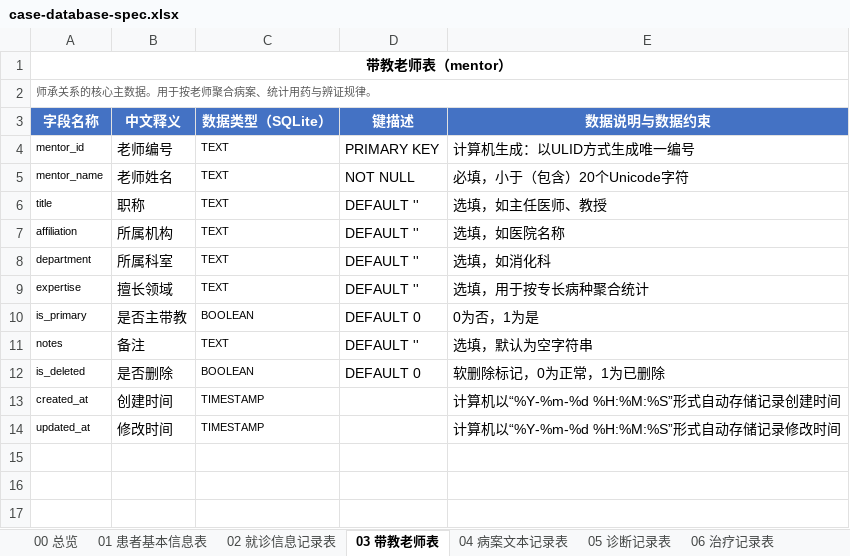
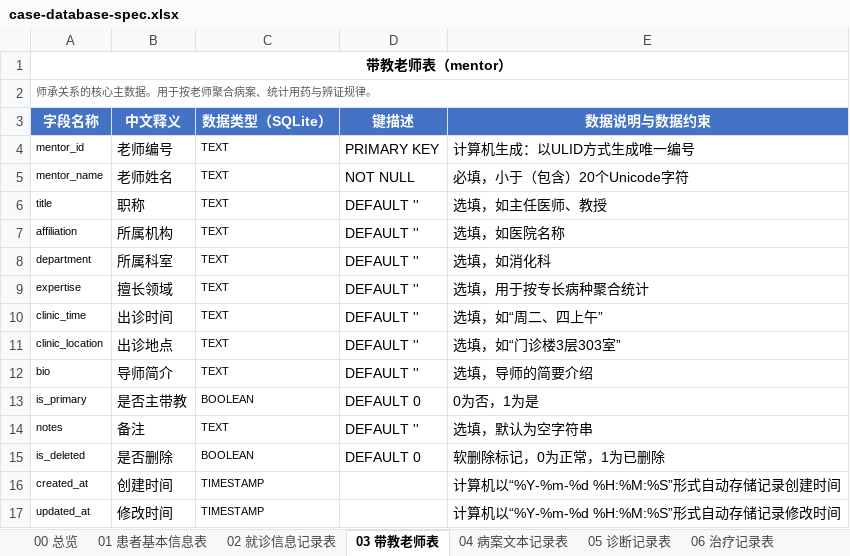
Before and after one commit to zhiyuxing2001/CASE, an Excel workbook: docs/case-database-spec.xlsx, sheet 03 带教老师表, drawn as a sheet; values as stored, in another font and other column widths than the file's, no borders; the diff names each change by its address in the sheet, - before the commit and + after, or states it on an @@ line.

Commit message:
feat(api): add mentor list, profile and CRUD
Add clinic_time, clinic_location and bio to mentor, then a mentors
router with dropdown options, a rich list (visit and note counts) and a
detail endpoint carrying profile fields plus per-mentor statistics
(top syndromes and recent records). CRUD endpoints round it out.

```diff
--- a/docs/case-database-spec.xlsx (sheet 03 带教老师表)
+++ b/docs/case-database-spec.xlsx (sheet 03 带教老师表)
+row 10: clinic_time | 出诊时间 | TEXT | DEFAULT '' | 选填，如“周二、四上午”
+row 11: clinic_location | 出诊地点 | TEXT | DEFAULT '' | 选填，如“门诊楼3层303室”
+row 12: bio | 导师简介 | TEXT | DEFAULT '' | 选填，导师的简要介绍
```
Also changed, not shown: 8 other files.
